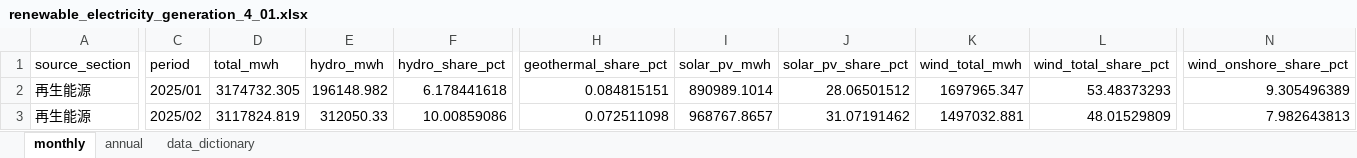
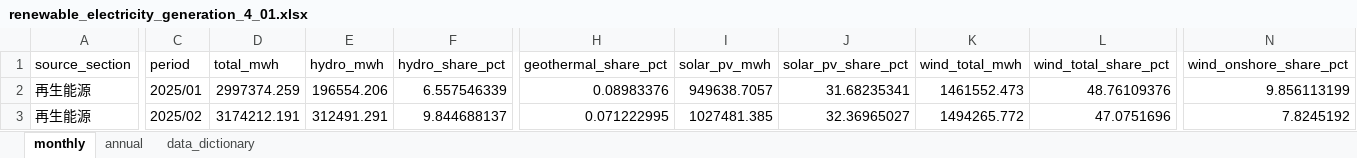
Before and after one commit to hsucheyi/energy-administration-scraper, an Excel workbook: output/zone_monthly_4_01/renewable_electricity_generation_4_01.xlsx, sheet monthly, drawn as a sheet; only a part is shown, gaps mark what is left out; values as stored, in another font and other column widths than the file's, no borders; the diff covers the shown part only; the diff names each change by its address in the sheet, - before the commit and + after, or states it on an @@ line.

```diff
--- a/output/zone_monthly_4_01/renewable_electricity_generation_4_01.xlsx (sheet monthly)
+++ b/output/zone_monthly_4_01/renewable_electricity_generation_4_01.xlsx (sheet monthly)
-D2 (total_mwh): 3174732.305
+D2 (total_mwh): 2997374.259
-E2 (hydro_mwh): 196148.982
+E2 (hydro_mwh): 196554.206
-F2 (hydro_share_pct): 6.178441618
+F2 (hydro_share_pct): 6.557546339
-H2 (geothermal_share_pct): 0.084815151
+H2 (geothermal_share_pct): 0.08983376
-I2 (solar_pv_mwh): 890989.1014
+I2 (solar_pv_mwh): 949638.7057
-J2 (solar_pv_share_pct): 28.06501512
+J2 (solar_pv_share_pct): 31.68235341
-K2 (wind_total_mwh): 1697965.347
+K2 (wind_total_mwh): 1461552.473
-L2 (wind_total_share_pct): 53.48373293
+L2 (wind_total_share_pct): 48.76109376
-N2 (wind_onshore_share_pct): 9.305496389
+N2 (wind_onshore_share_pct): 9.856113199
-D3 (total_mwh): 3117824.819
+D3 (total_mwh): 3174212.191
-E3 (hydro_mwh): 312050.33
+E3 (hydro_mwh): 312491.291
-F3 (hydro_share_pct): 10.00859086
+F3 (hydro_share_pct): 9.844688137
-H3 (geothermal_share_pct): 0.072511098
+H3 (geothermal_share_pct): 0.071222995
-I3 (solar_pv_mwh): 968767.8657
+I3 (solar_pv_mwh): 1027481.385
-J3 (solar_pv_share_pct): 31.07191462
+J3 (solar_pv_share_pct): 32.36965027
-K3 (wind_total_mwh): 1497032.881
+K3 (wind_total_mwh): 1494265.772
-L3 (wind_total_share_pct): 48.01529809
+L3 (wind_total_share_pct): 47.0751696
-N3 (wind_onshore_share_pct): 7.982643813
+N3 (wind_onshore_share_pct): 7.8245192
```
Also changed, not shown: 1 added row and 236 edited cells elsewhere in this sheet, sheet annual, output/zone_monthly_3_02/electricity_generation_3_02.xlsx, output/zone_monthly_3_03/installed_capacity_3_03.xlsx, 7 other files.
